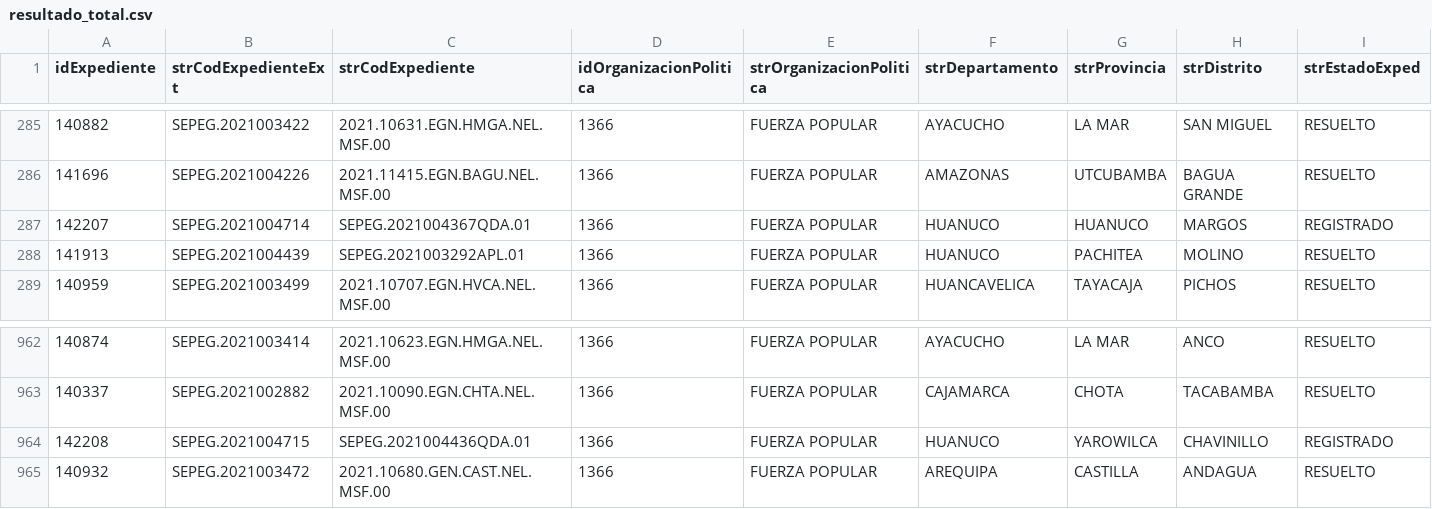
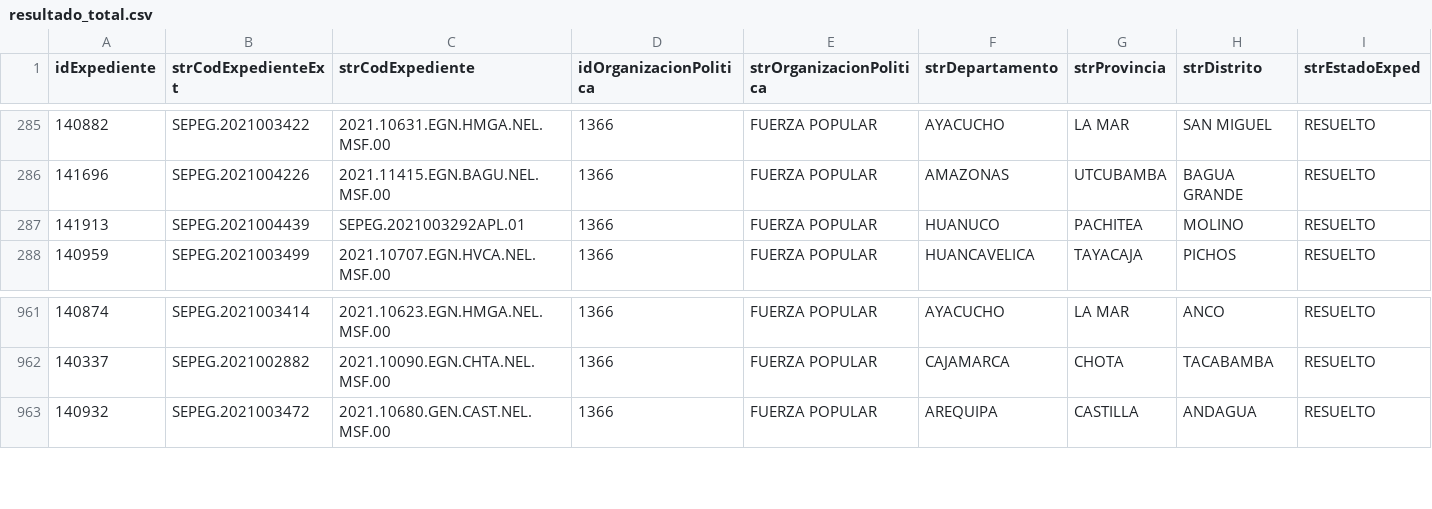
Before and after one commit to GenyLeong/nulidad_electoral, a CSV file: resultado_total.csv, drawn as a sheet; only a part is shown, gaps mark what is left out; rows hold the shown columns only; the diff names each change by its address in the sheet, - before the commit and + after, or states it on an @@ line.

```diff
--- a/resultado_total.csv
+++ b/resultado_total.csv
-row 287: 142207 | SEPEG.2021004714 | SEPEG.2021004367QDA.01 | 1366 | FUERZA POPULAR | HUANUCO | HUANUCO | MARGOS | REGISTRADO
-row 964: 142208 | SEPEG.2021004715 | SEPEG.2021004436QDA.01 | 1366 | FUERZA POPULAR | HUANUCO | YAROWILCA | CHAVINILLO | REGISTRADO
```
Also changed, not shown: pedidos_regiones_FP.csv, tabla_FP.csv, 1 other file.
